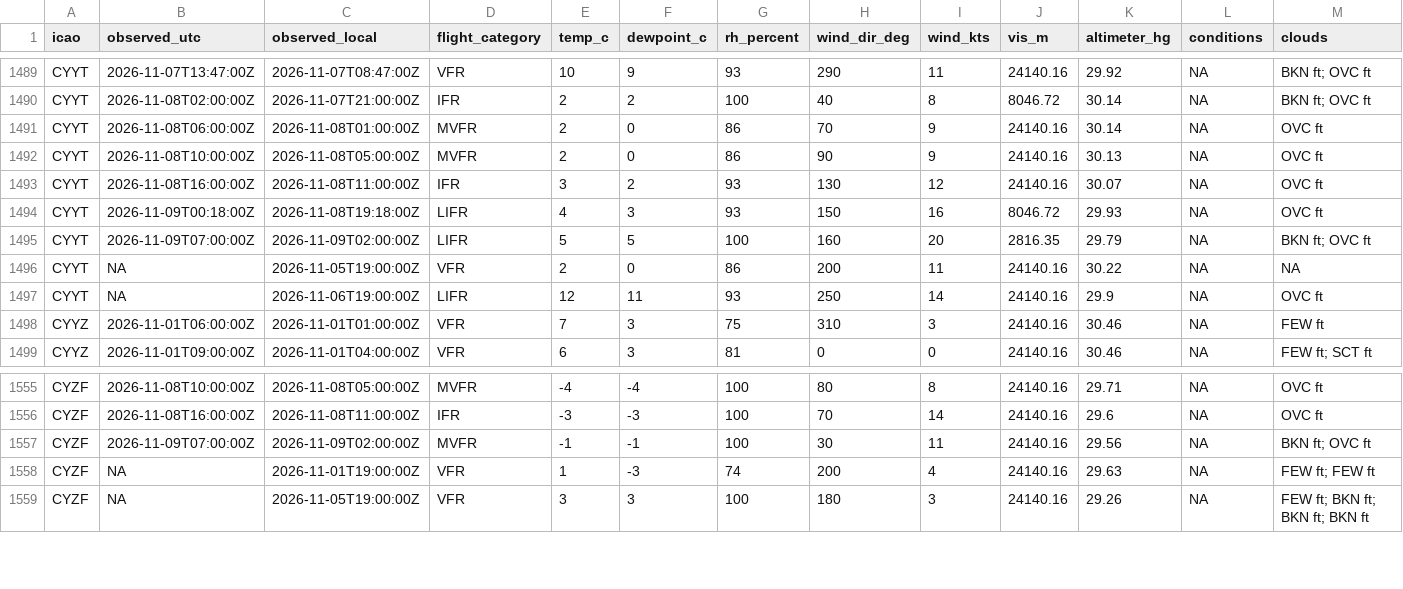
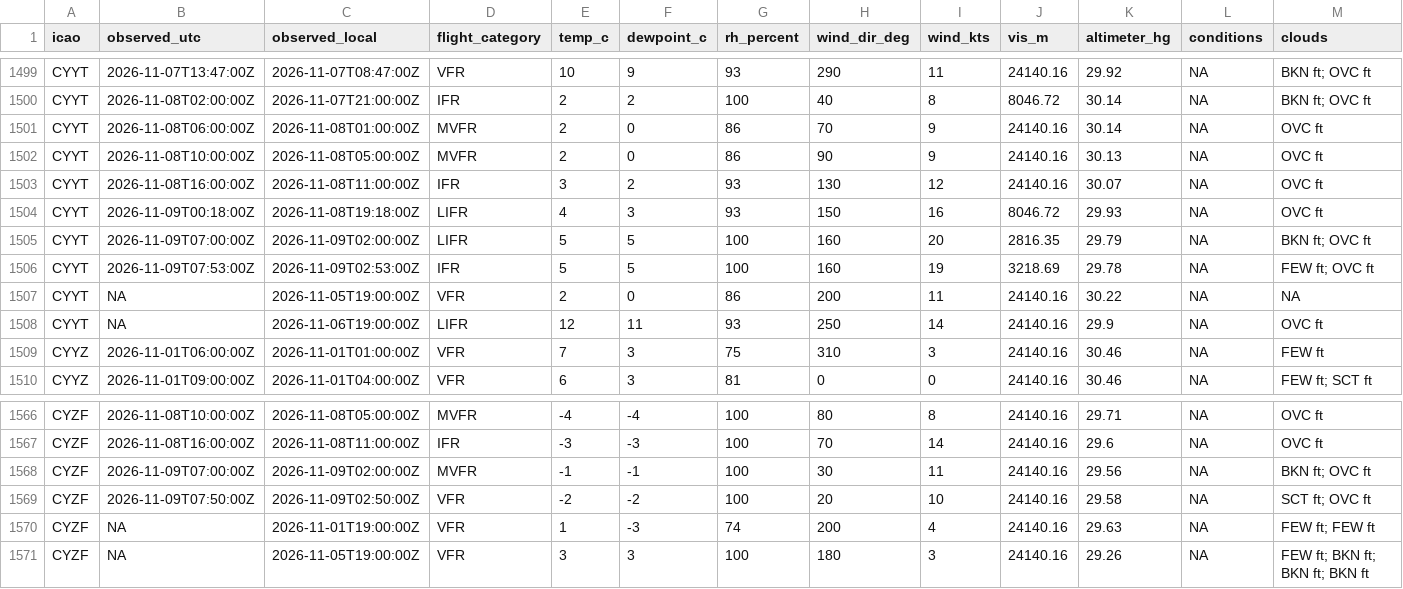
Before and after one commit to NoahCornish/Canada-Flight-Conditions-Research-Project, a CSV file: clean_metars_11_2026.csv, drawn as a sheet; only a part is shown, gaps mark what is left out; rows hold the shown columns only; the diff covers the shown part only; the diff names each change by its address in the sheet, - before the commit and + after, or states it on an @@ line.

```diff
--- a/clean_metars_11_2026.csv
+++ b/clean_metars_11_2026.csv
+row 1506: CYYT | 2026-11-09T07:53:00Z | 2026-11-09T02:53:00Z | IFR | 5 | 5 | 100 | 160 | 19 | 3218.69 | 29.78 | NA | FEW ft; OVC ft
+row 1569: CYZF | 2026-11-09T07:50:00Z | 2026-11-09T02:50:00Z | VFR | -2 | -2 | 100 | 20 | 10 | 24140.16 | 29.58 | NA | SCT ft; OVC ft
```
Also changed, not shown: 10 added rows elsewhere in this file, 5 other files.
